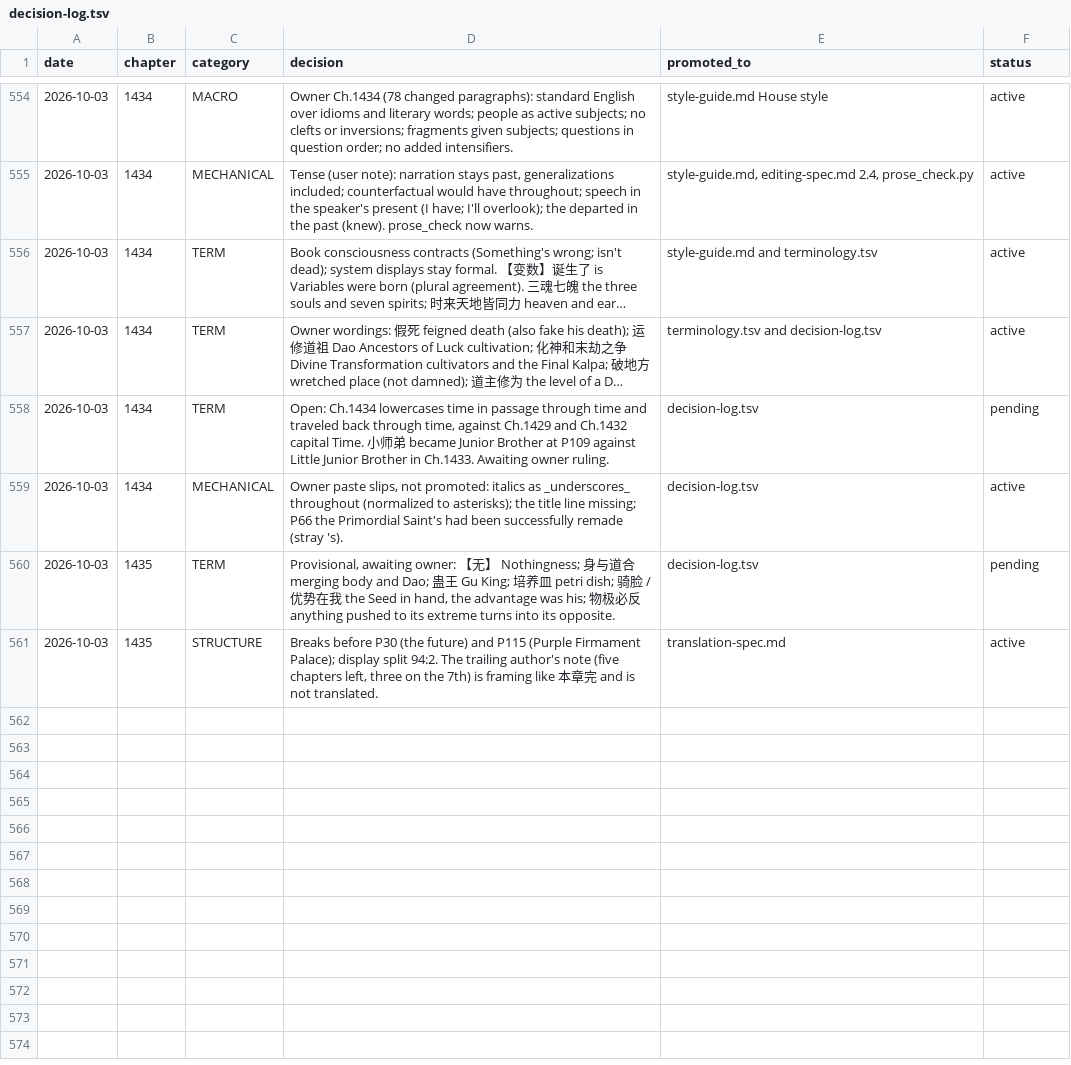
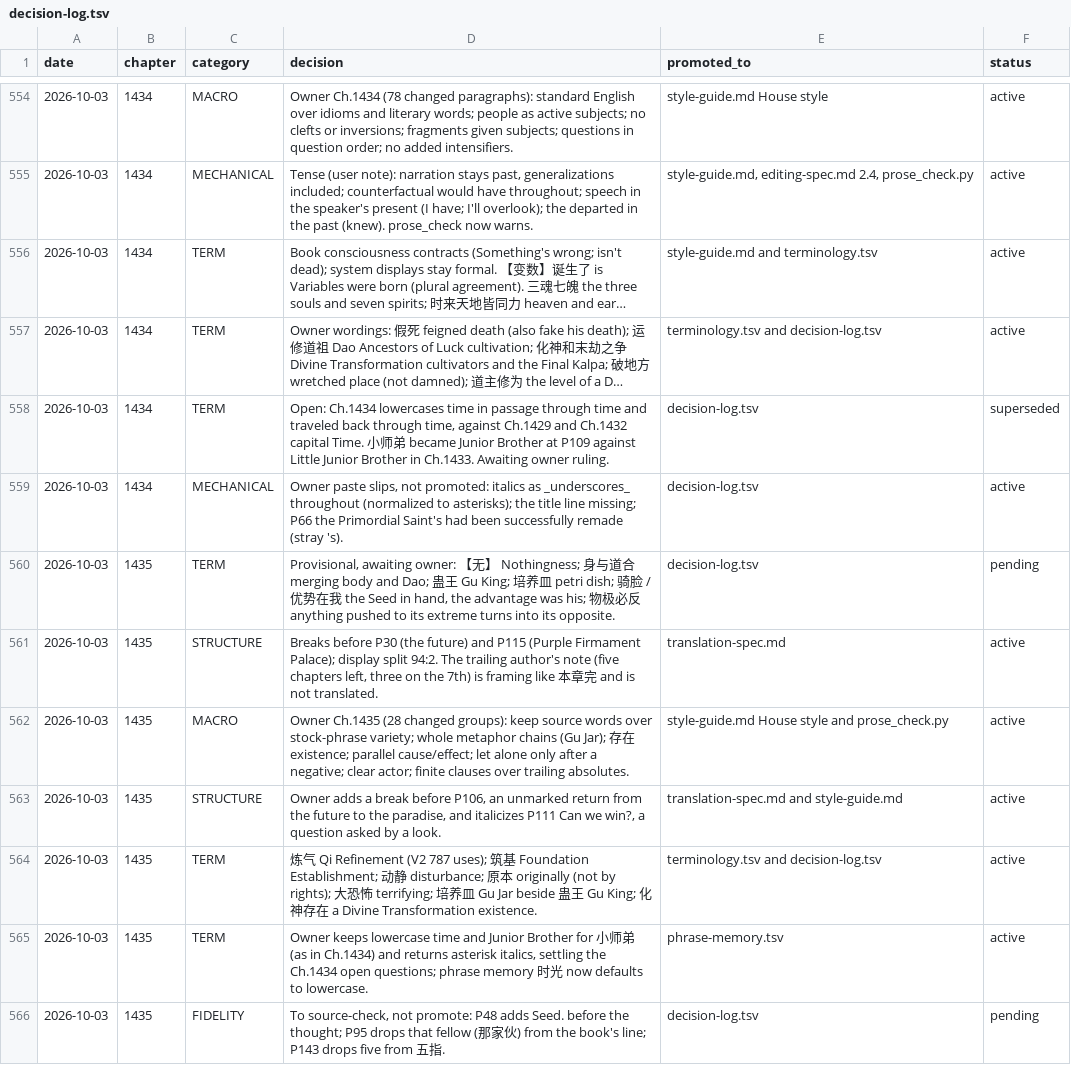
Before and after one commit to RoyUnconquerable/Translation, a TSV file: chatgpt/reference/decision-log.tsv, drawn as a sheet; only a part is shown, gaps mark what is left out; long unchanged cells end in …; the diff names each change by its address in the sheet, - before the commit and + after, or states it on an @@ line.

```diff
--- a/chatgpt/reference/decision-log.tsv
+++ b/chatgpt/reference/decision-log.tsv
-F558 (status): pending
+F558 (status): superseded
+row 562: 2026-10-03 | 1435 | MACRO | Owner Ch.1435 (28 changed groups): keep source words over stock-phrase variety; whole metaphor chains (Gu Jar); 存在 existence; parallel cause/effect; let alone only after a negative; clear actor; finite clauses over trailing absolutes. | style-guide.md House style and prose_check.py | active
+row 563: 2026-10-03 | 1435 | STRUCTURE | Owner adds a break before P106, an unmarked return from the future to the paradise, and italicizes P111 Can we win?, a question asked by a look. | translation-spec.md and style-guide.md | active
+row 564: 2026-10-03 | 1435 | TERM | 炼气 Qi Refinement (V2 787 uses); 筑基 Foundation Establishment; 动静 disturbance; 原本 originally (not by rights); 大恐怖 terrifying; 培养皿 Gu Jar beside 蛊王 Gu King; 化神存在 a Divine Transformation existence. | terminology.tsv and decision-log.tsv | active
+row 565: 2026-10-03 | 1435 | TERM | Owner keeps lowercase time and Junior Brother for 小师弟 (as in Ch.1434) and returns asterisk italics, settling the Ch.1434 open questions; phrase memory 时光 now defaults to lowercase. | phrase-memory.tsv | active
+row 566: 2026-10-03 | 1435 | FIDELITY | To source-check, not promote: P48 adds Seed. before the thought; P95 drops that fellow (那家伙) from the book's line; P143 drops five from 五指. | decision-log.tsv | pending
```
Also changed, not shown: chatgpt/chapters/ledger.tsv, chatgpt/glossary/phrase-memory.tsv, 5 other files.
